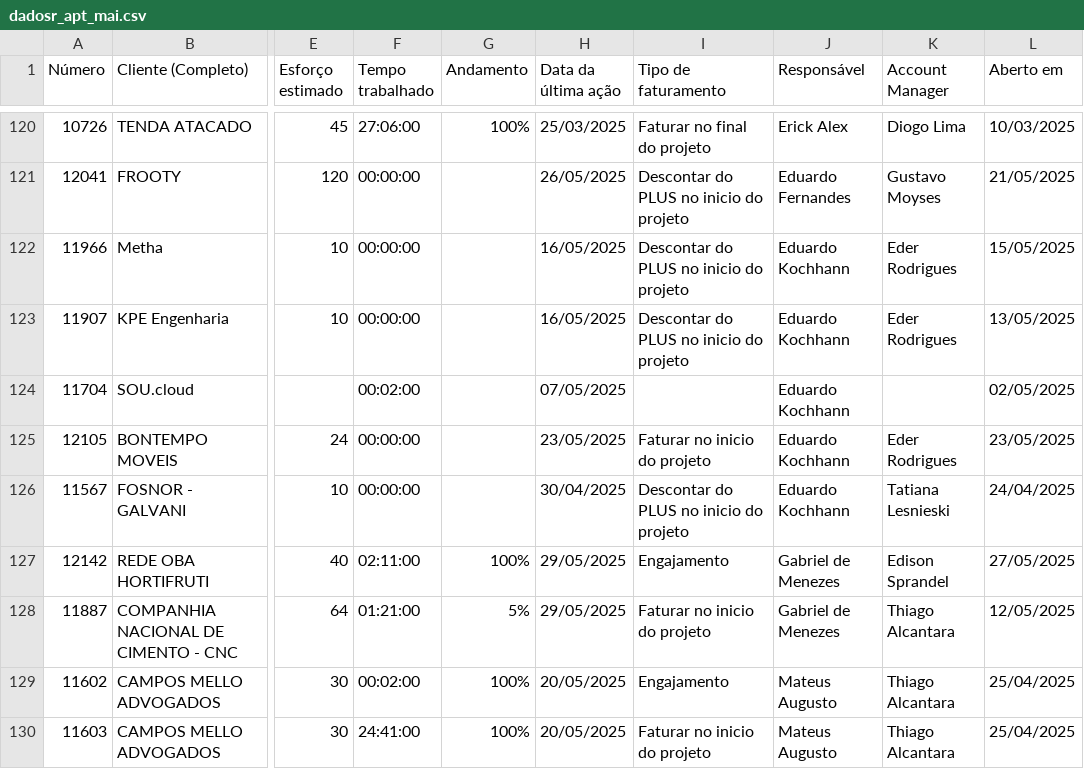
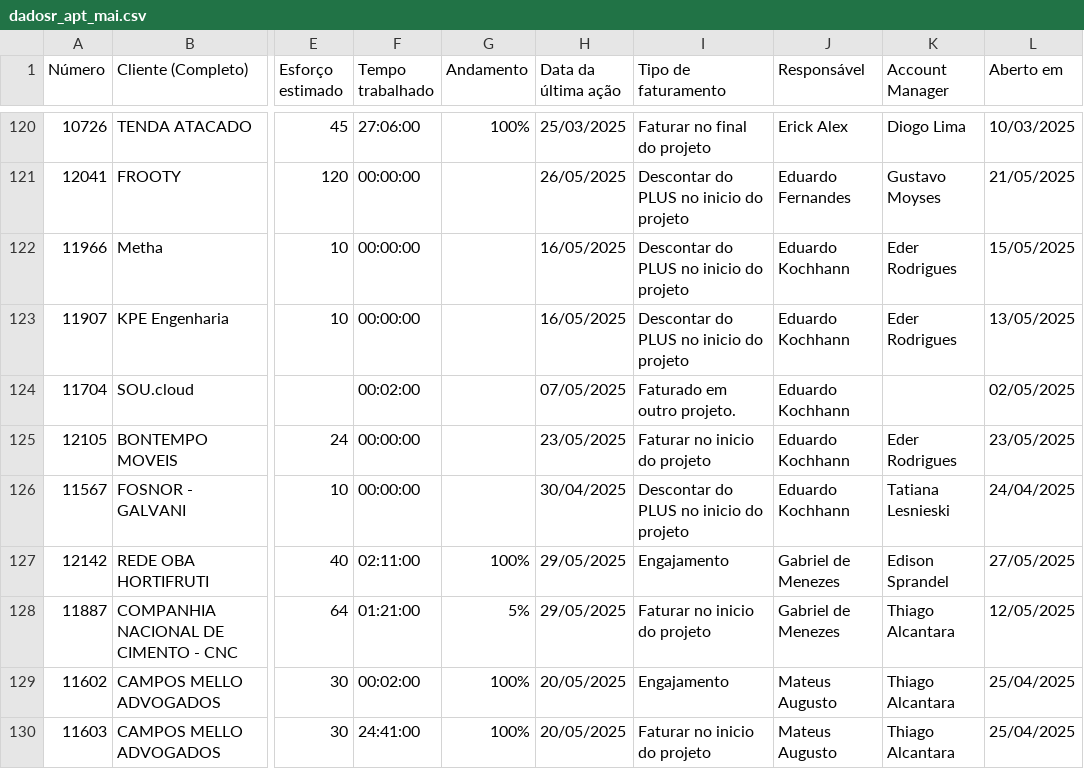
Before and after one commit to eduardokochhann/app.control360.pmo, a CSV file: data/dadosr_apt_mai.csv, drawn as a sheet; only a part is shown, gaps mark what is left out; the diff names each change by its address in the sheet, - before the commit and + after, or states it on an @@ line.

```diff
--- a/data/dadosr_apt_mai.csv
+++ b/data/dadosr_apt_mai.csv
-I124 (Tipo de faturamento): (empty)
+I124 (Tipo de faturamento): Faturado em outro projeto.
```
Also changed, not shown: data/dadosr.csv, data/dadosr_apt_fev.csv, 4 other files.
